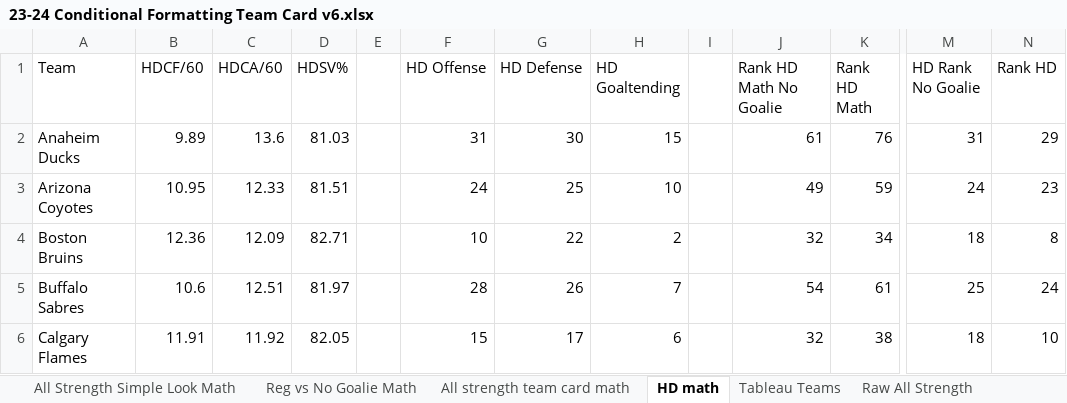
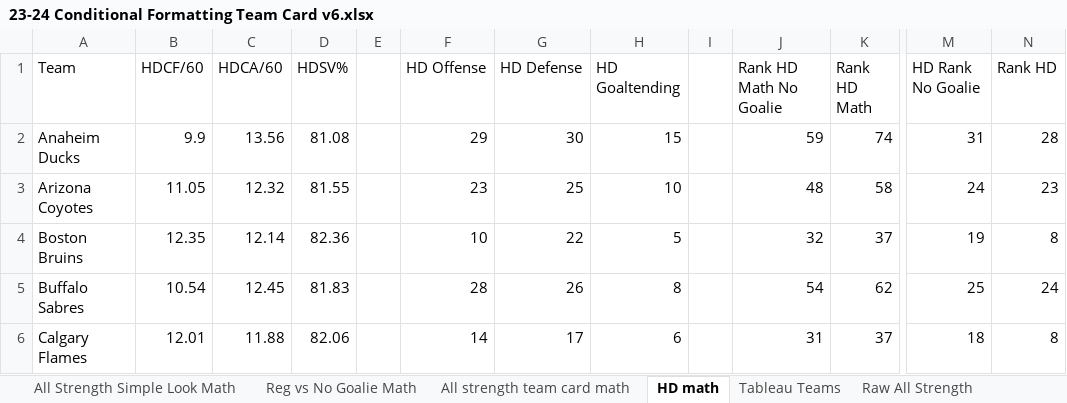
Before and after one commit to hatch47/DataAnalystProjects, an Excel workbook: 2023-24 Conditional Formatting Cards/23-24 Conditional Formatting Team Card v6.xlsx, sheet HD math, drawn as a sheet; only a part is shown, gaps mark what is left out; values as stored, in another font and other column widths than the file's, no borders; the diff covers the shown part only; the diff names each change by its address in the sheet, - before the commit and + after, or states it on an @@ line.

```diff
--- a/2023-24 Conditional Formatting Cards/23-24 Conditional Formatting Team Card v6.xlsx (sheet HD math)
+++ b/2023-24 Conditional Formatting Cards/23-24 Conditional Formatting Team Card v6.xlsx (sheet HD math)
-B2 (HDCF/60): 9.89
+B2 (HDCF/60): 9.9
-C2 (HDCA/60): 13.6
+C2 (HDCA/60): 13.56
-D2 (HDSV%): 81.03
+D2 (HDSV%): 81.08
-F2 (HD Offense): 31
+F2 (HD Offense): 29
-J2 (Rank HD Math No Goalie): 61
+J2 (Rank HD Math No Goalie): 59
-K2 (Rank HD Math): 76
+K2 (Rank HD Math): 74
-N2 (Rank HD): 29
+N2 (Rank HD): 28
-B3 (HDCF/60): 10.95
+B3 (HDCF/60): 11.05
-C3 (HDCA/60): 12.33
+C3 (HDCA/60): 12.32
-D3 (HDSV%): 81.51
+D3 (HDSV%): 81.55
-F3 (HD Offense): 24
+F3 (HD Offense): 23
-J3 (Rank HD Math No Goalie): 49
+J3 (Rank HD Math No Goalie): 48
-K3 (Rank HD Math): 59
+K3 (Rank HD Math): 58
-B4 (HDCF/60): 12.36
+B4 (HDCF/60): 12.35
-C4 (HDCA/60): 12.09
+C4 (HDCA/60): 12.14
-D4 (HDSV%): 82.71
+D4 (HDSV%): 82.36
-H4 (HD Goaltending): 2
+H4 (HD Goaltending): 5
-K4 (Rank HD Math): 34
+K4 (Rank HD Math): 37
-M4 (HD Rank No Goalie): 18
+M4 (HD Rank No Goalie): 19
-B5 (HDCF/60): 10.6
+B5 (HDCF/60): 10.54
-C5 (HDCA/60): 12.51
+C5 (HDCA/60): 12.45
-D5 (HDSV%): 81.97
+D5 (HDSV%): 81.83
-H5 (HD Goaltending): 7
+H5 (HD Goaltending): 8
-K5 (Rank HD Math): 61
+K5 (Rank HD Math): 62
-B6 (HDCF/60): 11.91
+B6 (HDCF/60): 12.01
-C6 (HDCA/60): 11.92
+C6 (HDCA/60): 11.88
-D6 (HDSV%): 82.05
+D6 (HDSV%): 82.06
-F6 (HD Offense): 15
+F6 (HD Offense): 14
-J6 (Rank HD Math No Goalie): 32
+J6 (Rank HD Math No Goalie): 31
-K6 (Rank HD Math): 38
+K6 (Rank HD Math): 37
-N6 (Rank HD): 10
+N6 (Rank HD): 8
```
Also changed, not shown: 167 edited cells elsewhere in this sheet, sheet Raw All Strength, sheet All strength team card math, sheet All Strength Simple Look Math, sheet Reg vs No Goalie, sheet Best Team All Strength, sheet Reg vs No Goalie Math, 6 more sheets, formulas that keep their value, 3 other files.
